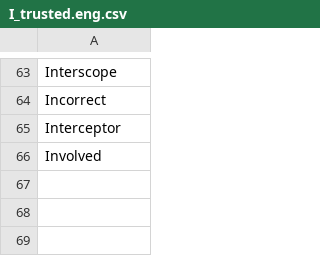
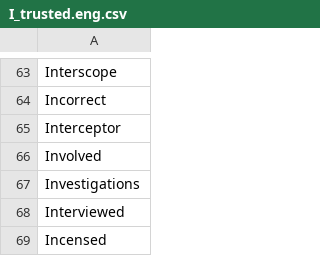
Before and after one commit to adrienbricchi/sub-titles-auto-correct, a CSV file: Corrector/Utils/StringsMaps/LettersMaps/I_trusted.eng.csv, drawn as a sheet; only a part is shown, gaps mark what is left out; the diff names each change by its address in the sheet, - before the commit and + after, or states it on an @@ line.

```diff
--- a/Corrector/Utils/StringsMaps/LettersMaps/I_trusted.eng.csv
+++ b/Corrector/Utils/StringsMaps/LettersMaps/I_trusted.eng.csv
+row 67: Investigations
+row 68: Interviewed
+row 69: Incensed
```
Also changed, not shown: Corrector/Utils/StringsMaps/LettersMaps/I_trusted.csv, Corrector/Utils/StringsMaps/LettersMaps/I_trusted.fr.csv, 1 other file.
